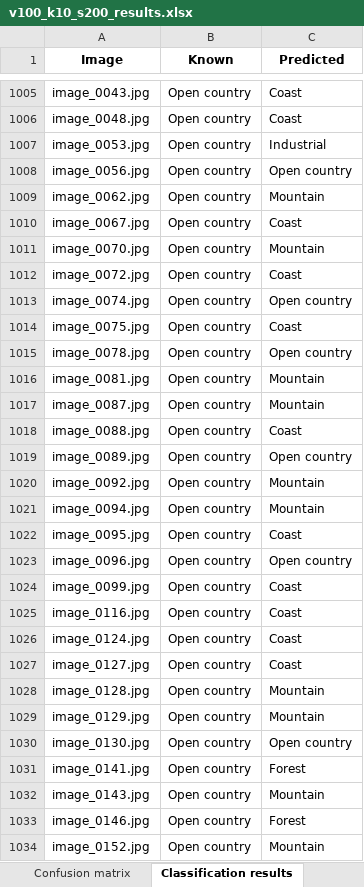
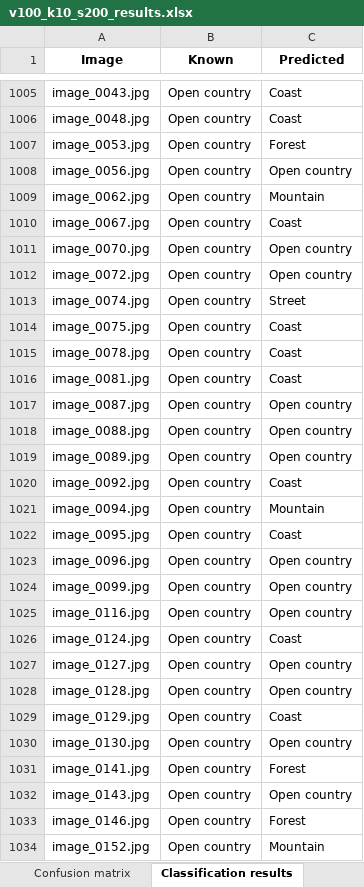
Before and after one commit to andresgilvicente/computer-vision-I-labs, an Excel workbook: Lab_4/data/partB/param_optimization_process/v100_k10_s200_results.xlsx, sheet Classification results, drawn as a sheet; only a part is shown, gaps mark what is left out; values as stored, in another font and other column widths than the file's, no borders; the diff covers the shown part only; the diff names each change by its address in the sheet, - before the commit and + after, or states it on an @@ line.

```diff
--- a/Lab_4/data/partB/param_optimization_process/v100_k10_s200_results.xlsx (sheet Classification results)
+++ b/Lab_4/data/partB/param_optimization_process/v100_k10_s200_results.xlsx (sheet Classification results)
-C1007 (Predicted): Industrial
+C1007 (Predicted): Forest
-C1011 (Predicted): Mountain
+C1011 (Predicted): Open country
-C1012 (Predicted): Coast
+C1012 (Predicted): Open country
-C1013 (Predicted): Open country
+C1013 (Predicted): Street
-C1015 (Predicted): Open country
+C1015 (Predicted): Coast
-C1016 (Predicted): Mountain
+C1016 (Predicted): Coast
-C1017 (Predicted): Mountain
+C1017 (Predicted): Open country
-C1018 (Predicted): Coast
+C1018 (Predicted): Open country
-C1020 (Predicted): Mountain
+C1020 (Predicted): Coast
-C1024:C1025 (Predicted): Coast
+C1024:C1025 (Predicted): Open country
-C1027 (Predicted): Coast
+C1027 (Predicted): Open country
-C1028 (Predicted): Mountain
+C1028 (Predicted): Open country
-C1029 (Predicted): Mountain
+C1029 (Predicted): Coast
-C1032 (Predicted): Mountain
+C1032 (Predicted): Open country
```
Also changed, not shown: 454 edited cells elsewhere in this sheet, sheet Confusion matrix, Lab_4/data/partB/param_optimization_process/v100_k40_s150_results.xlsx, Lab_4/data/partB/param_optimization_process/v150_k10_s100_results.xlsx, 35 other files.
